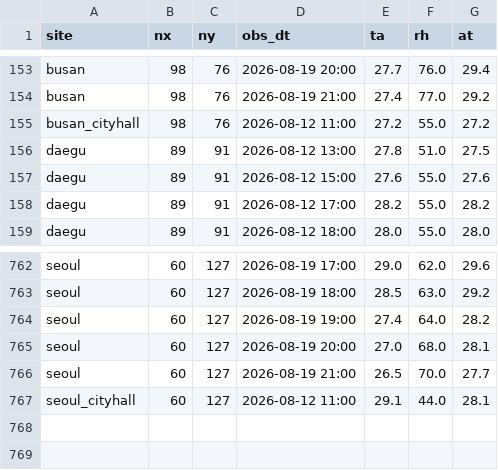
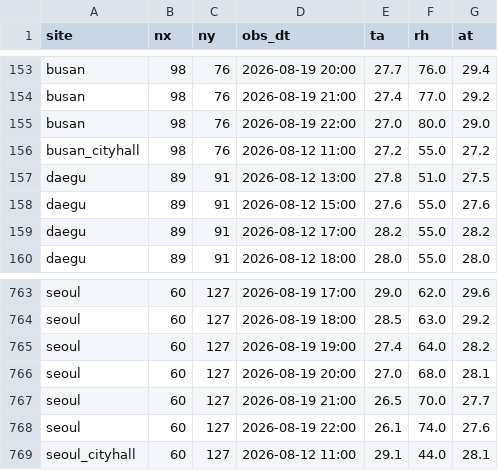
Before and after one commit to skys42781-create/safecast-test1, a CSV file: data/obs_log.csv, drawn as a sheet; only a part is shown, gaps mark what is left out.

```diff
--- a/data/obs_log.csv
+++ b/data/obs_log.csv
@@ -154,2 +154,3 @@ busan,98,76,2026-08-19 20:00,27.7,76.0,29.4
 busan,98,76,2026-08-19 21:00,27.4,77.0,29.2
+busan,98,76,2026-08-19 22:00,27.0,80.0,29.0
 busan_cityhall,98,76,2026-08-12 11:00,27.2,55.0,27.2
@@ -766,2 +767,3 @@ seoul,60,127,2026-08-19 20:00,27.0,68.0,28.1
 seoul,60,127,2026-08-19 21:00,26.5,70.0,27.7
+seoul,60,127,2026-08-19 22:00,26.1,74.0,27.6
 seoul_cityhall,60,127,2026-08-12 11:00,29.1,44.0,28.1
```
Also changed, not shown: 1 other file.
